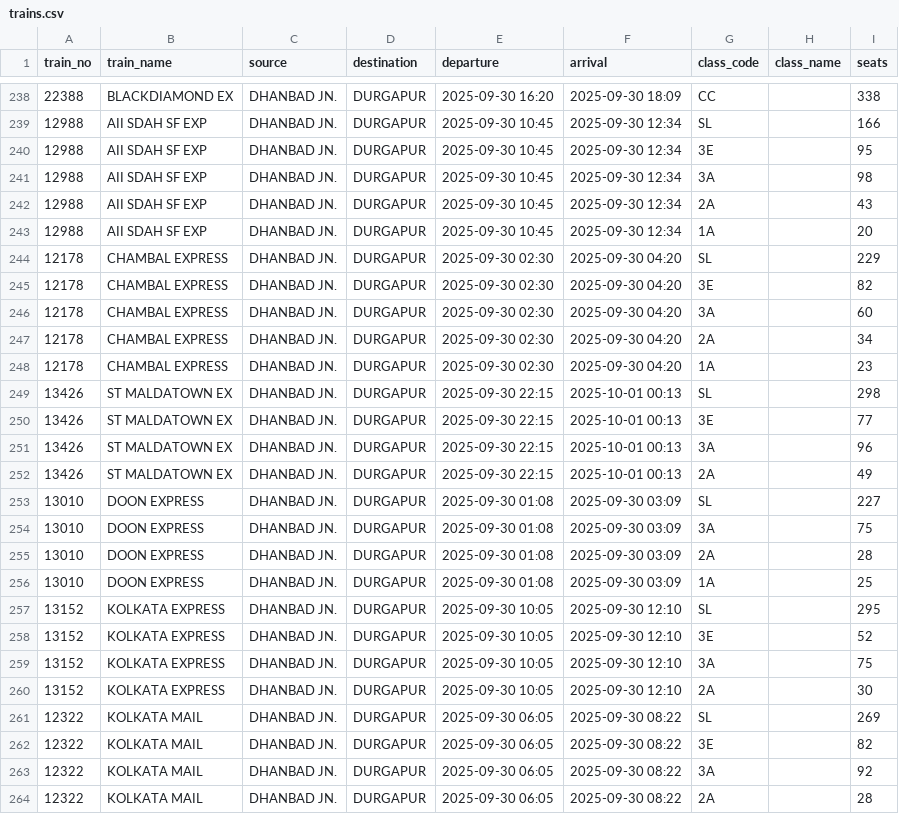
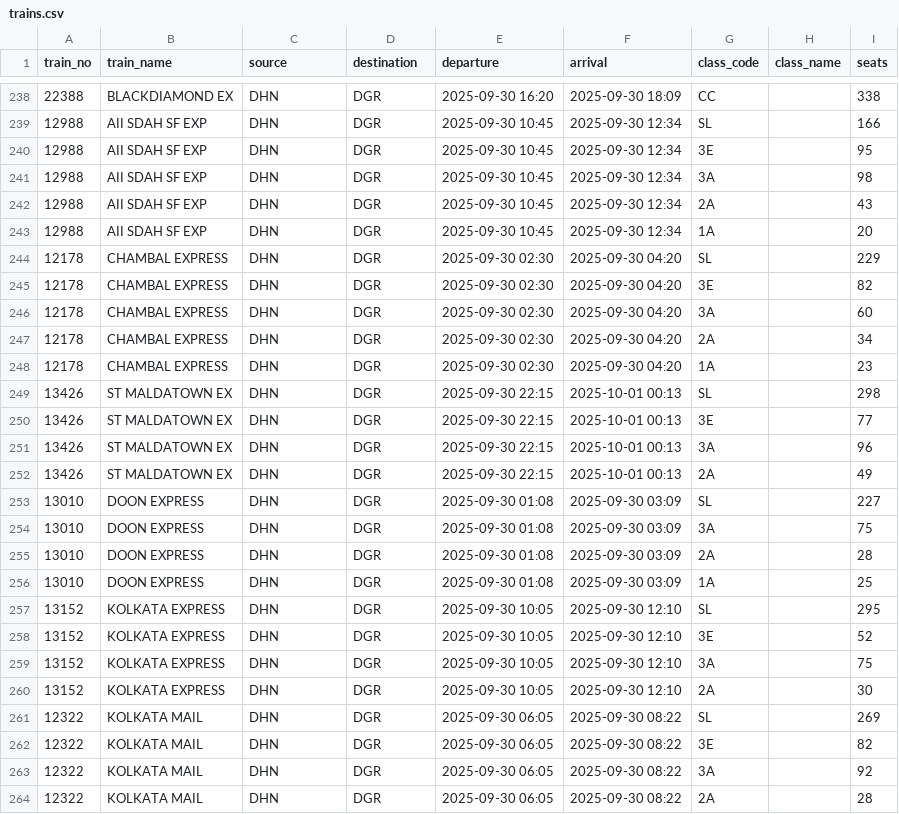
Before and after one commit to SuryanshSwarn09/Rail-One-App, a CSV file: trains.csv, drawn as a sheet; only a part is shown, gaps mark what is left out; the diff covers the shown part only.

```diff
--- a/trains.csv
+++ b/trains.csv
@@ -238,27 +238,27 @@ train_no,train_name,source,destination,departure,arrival,class_code,class_name,s
-22388,BLACKDIAMOND EX,DHANBAD JN.,DURGAPUR,2025-09-30 16:20,2025-09-30 18:09,CC,,338
-12988,AII SDAH SF EXP,DHANBAD JN.,DURGAPUR,2025-09-30 10:45,2025-09-30 12:34,SL,,166
-12988,AII SDAH SF EXP,DHANBAD JN.,DURGAPUR,2025-09-30 10:45,2025-09-30 12:34,3E,,95
-12988,AII SDAH SF EXP,DHANBAD JN.,DURGAPUR,2025-09-30 10:45,2025-09-30 12:34,3A,,98
-12988,AII SDAH SF EXP,DHANBAD JN.,DURGAPUR,2025-09-30 10:45,2025-09-30 12:34,2A,,43
-12988,AII SDAH SF EXP,DHANBAD JN.,DURGAPUR,2025-09-30 10:45,2025-09-30 12:34,1A,,20
-12178,CHAMBAL EXPRESS,DHANBAD JN.,DURGAPUR,2025-09-30 02:30,2025-09-30 04:20,SL,,229
-12178,CHAMBAL EXPRESS,DHANBAD JN.,DURGAPUR,2025-09-30 02:30,2025-09-30 04:20,3E,,82
-12178,CHAMBAL EXPRESS,DHANBAD JN.,DURGAPUR,2025-09-30 02:30,2025-09-30 04:20,3A,,60
-12178,CHAMBAL EXPRESS,DHANBAD JN.,DURGAPUR,2025-09-30 02:30,2025-09-30 04:20,2A,,34
-12178,CHAMBAL EXPRESS,DHANBAD JN.,DURGAPUR,2025-09-30 02:30,2025-09-30 04:20,1A,,23
-13426,ST MALDATOWN EX,DHANBAD JN.,DURGAPUR,2025-09-30 22:15,2025-10-01 00:13,SL,,298
-13426,ST MALDATOWN EX,DHANBAD JN.,DURGAPUR,2025-09-30 22:15,2025-10-01 00:13,3E,,77
-13426,ST MALDATOWN EX,DHANBAD JN.,DURGAPUR,2025-09-30 22:15,2025-10-01 00:13,3A,,96
-13426,ST MALDATOWN EX,DHANBAD JN.,DURGAPUR,2025-09-30 22:15,2025-10-01 00:13,2A,,49
-13010,DOON EXPRESS,DHANBAD JN.,DURGAPUR,2025-09-30 01:08,2025-09-30 03:09,SL,,227
-13010,DOON EXPRESS,DHANBAD JN.,DURGAPUR,2025-09-30 01:08,2025-09-30 03:09,3A,,75
-13010,DOON EXPRESS,DHANBAD JN.,DURGAPUR,2025-09-30 01:08,2025-09-30 03:09,2A,,28
-13010,DOON EXPRESS,DHANBAD JN.,DURGAPUR,2025-09-30 01:08,2025-09-30 03:09,1A,,25
-13152,KOLKATA EXPRESS,DHANBAD JN.,DURGAPUR,2025-09-30 10:05,2025-09-30 12:10,SL,,295
-13152,KOLKATA EXPRESS,DHANBAD JN.,DURGAPUR,2025-09-30 10:05,2025-09-30 12:10,3E,,52
-13152,KOLKATA EXPRESS,DHANBAD JN.,DURGAPUR,2025-09-30 10:05,2025-09-30 12:10,3A,,75
-13152,KOLKATA EXPRESS,DHANBAD JN.,DURGAPUR,2025-09-30 10:05,2025-09-30 12:10,2A,,30
-12322,KOLKATA MAIL,DHANBAD JN.,DURGAPUR,2025-09-30 06:05,2025-09-30 08:22,SL,,269
-12322,KOLKATA MAIL,DHANBAD JN.,DURGAPUR,2025-09-30 06:05,2025-09-30 08:22,3E,,82
-12322,KOLKATA MAIL,DHANBAD JN.,DURGAPUR,2025-09-30 06:05,2025-09-30 08:22,3A,,92
-12322,KOLKATA MAIL,DHANBAD JN.,DURGAPUR,2025-09-30 06:05,2025-09-30 08:22,2A,,28
+22388,BLACKDIAMOND EX,DHN,DGR,2025-09-30 16:20,2025-09-30 18:09,CC,,338
+12988,AII SDAH SF EXP,DHN,DGR,2025-09-30 10:45,2025-09-30 12:34,SL,,166
+12988,AII SDAH SF EXP,DHN,DGR,2025-09-30 10:45,2025-09-30 12:34,3E,,95
+12988,AII SDAH SF EXP,DHN,DGR,2025-09-30 10:45,2025-09-30 12:34,3A,,98
+12988,AII SDAH SF EXP,DHN,DGR,2025-09-30 10:45,2025-09-30 12:34,2A,,43
+12988,AII SDAH SF EXP,DHN,DGR,2025-09-30 10:45,2025-09-30 12:34,1A,,20
+12178,CHAMBAL EXPRESS,DHN,DGR,2025-09-30 02:30,2025-09-30 04:20,SL,,229
+12178,CHAMBAL EXPRESS,DHN,DGR,2025-09-30 02:30,2025-09-30 04:20,3E,,82
+12178,CHAMBAL EXPRESS,DHN,DGR,2025-09-30 02:30,2025-09-30 04:20,3A,,60
+12178,CHAMBAL EXPRESS,DHN,DGR,2025-09-30 02:30,2025-09-30 04:20,2A,,34
+12178,CHAMBAL EXPRESS,DHN,DGR,2025-09-30 02:30,2025-09-30 04:20,1A,,23
+13426,ST MALDATOWN EX,DHN,DGR,2025-09-30 22:15,2025-10-01 00:13,SL,,298
+13426,ST MALDATOWN EX,DHN,DGR,2025-09-30 22:15,2025-10-01 00:13,3E,,77
+13426,ST MALDATOWN EX,DHN,DGR,2025-09-30 22:15,2025-10-01 00:13,3A,,96
+13426,ST MALDATOWN EX,DHN,DGR,2025-09-30 22:15,2025-10-01 00:13,2A,,49
+13010,DOON EXPRESS,DHN,DGR,2025-09-30 01:08,2025-09-30 03:09,SL,,227
+13010,DOON EXPRESS,DHN,DGR,2025-09-30 01:08,2025-09-30 03:09,3A,,75
+13010,DOON EXPRESS,DHN,DGR,2025-09-30 01:08,2025-09-30 03:09,2A,,28
+13010,DOON EXPRESS,DHN,DGR,2025-09-30 01:08,2025-09-30 03:09,1A,,25
+13152,KOLKATA EXPRESS,DHN,DGR,2025-09-30 10:05,2025-09-30 12:10,SL,,295
+13152,KOLKATA EXPRESS,DHN,DGR,2025-09-30 10:05,2025-09-30 12:10,3E,,52
+13152,KOLKATA EXPRESS,DHN,DGR,2025-09-30 10:05,2025-09-30 12:10,3A,,75
+13152,KOLKATA EXPRESS,DHN,DGR,2025-09-30 10:05,2025-09-30 12:10,2A,,30
+12322,KOLKATA MAIL,DHN,DGR,2025-09-30 06:05,2025-09-30 08:22,SL,,269
+12322,KOLKATA MAIL,DHN,DGR,2025-09-30 06:05,2025-09-30 08:22,3E,,82
+12322,KOLKATA MAIL,DHN,DGR,2025-09-30 06:05,2025-09-30 08:22,3A,,92
+12322,KOLKATA MAIL,DHN,DGR,2025-09-30 06:05,2025-09-30 08:22,2A,,28
```
Also changed, not shown: 115 edited cells elsewhere in this file, 9 other files.
